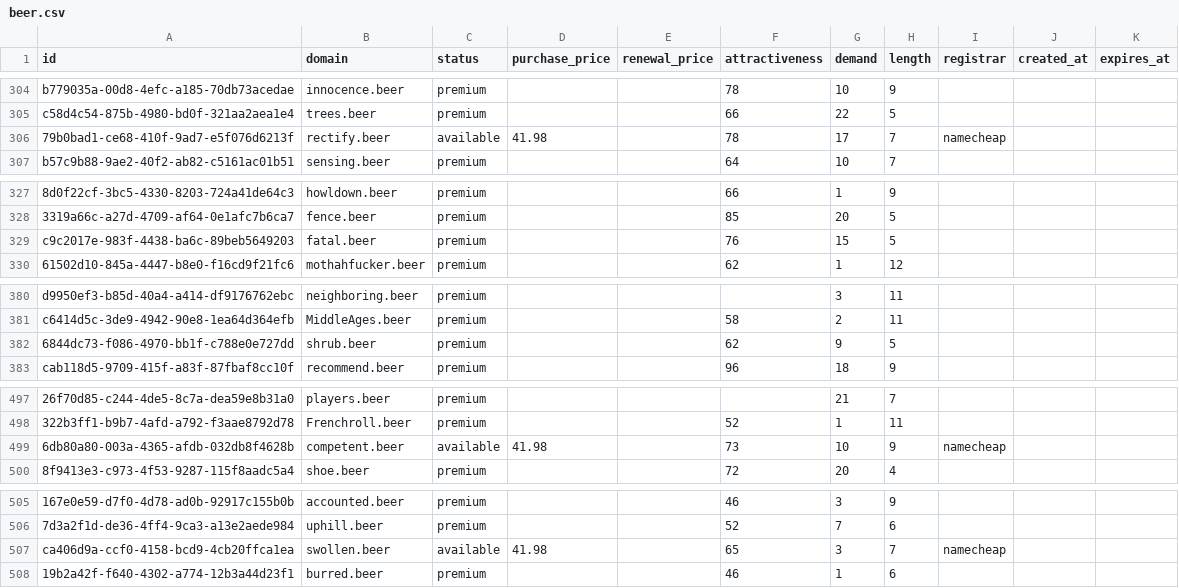
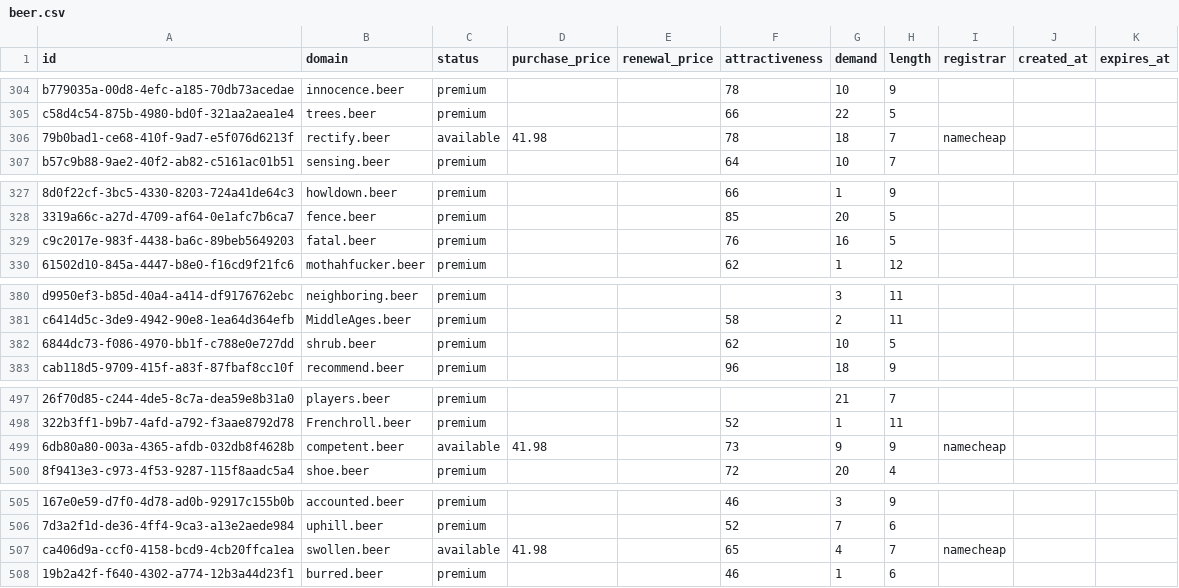
Before and after one commit to UniqueDomains/beer-oneword-domains, a CSV file: beer.csv, drawn as a sheet; only a part is shown, gaps mark what is left out; the diff covers the shown part only; the diff names each change by its address in the sheet, - before the commit and + after, or states it on an @@ line.

```diff
--- a/beer.csv
+++ b/beer.csv
-G306 (demand): 17
+G306 (demand): 18
-G329 (demand): 15
+G329 (demand): 16
-G382 (demand): 9
+G382 (demand): 10
-G499 (demand): 10
+G499 (demand): 9
-G507 (demand): 3
+G507 (demand): 4
```
Also changed, not shown: 77 edited cells elsewhere in this file, 1 other file.
